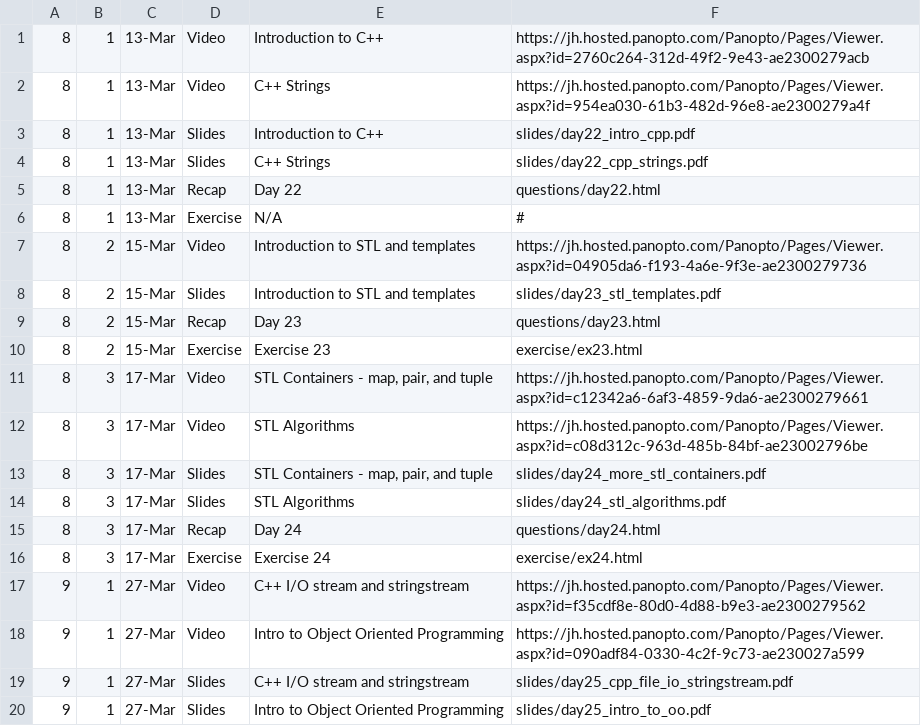
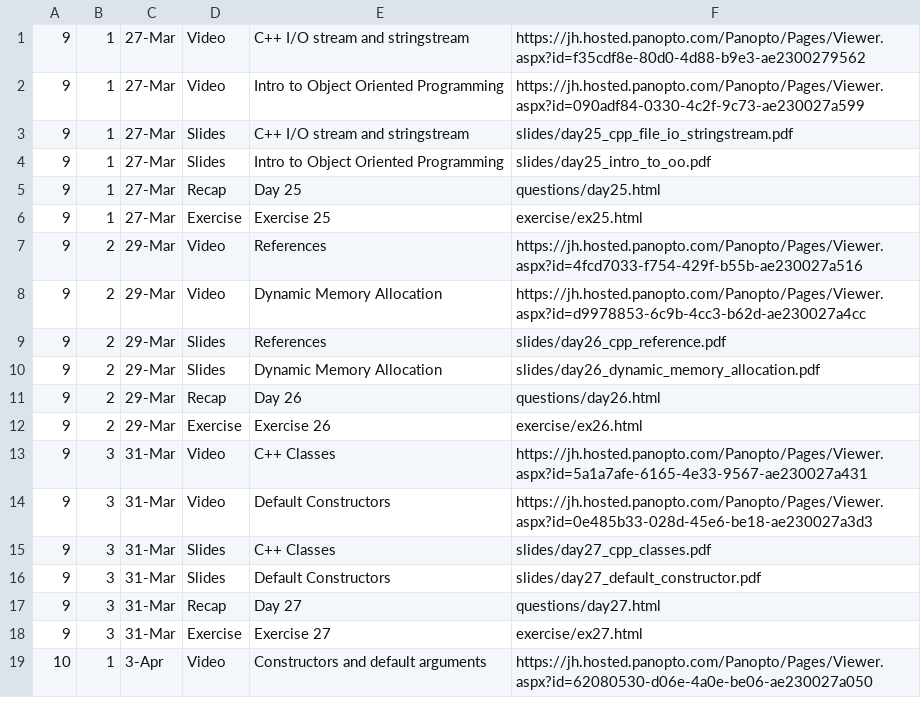
Before and after one commit to vivek-booshan/cs220-sp23, a CSV file: material-future.csv, drawn as a sheet; only a part is shown; the shorter side is filled out with more unchanged rows; the diff names each change by its address in the sheet, - before the commit and + after, or states it on an @@ line.

Commit message:
post week 8 material

```diff
--- a/material-future.csv
+++ b/material-future.csv
-row 1: 8 | 1 | 13-Mar | Video | Introduction to C++ | https://jh.hosted.panopto.com/Panopto/Pages/Viewer.aspx?id=2760c264-312d-49f2-9e43-ae2300279acb
-row 2: 8 | 1 | 13-Mar | Video | C++ Strings | https://jh.hosted.panopto.com/Panopto/Pages/Viewer.aspx?id=954ea030-61b3-482d-96e8-ae2300279a4f
-row 3: 8 | 1 | 13-Mar | Slides | Introduction to C++ | slides/day22_intro_cpp.pdf
-row 4: 8 | 1 | 13-Mar | Slides | C++ Strings | slides/day22_cpp_strings.pdf
-row 5: 8 | 1 | 13-Mar | Recap | Day 22 | questions/day22.html
-row 6: 8 | 1 | 13-Mar | Exercise | N/A | #
-row 7: 8 | 2 | 15-Mar | Video | Introduction to STL and templates | https://jh.hosted.panopto.com/Panopto/Pages/Viewer.aspx?id=04905da6-f193-4a6e-9f3e-ae2300279736
-row 8: 8 | 2 | 15-Mar | Slides | Introduction to STL and templates | slides/day23_stl_templates.pdf
-row 9: 8 | 2 | 15-Mar | Recap | Day 23 | questions/day23.html
-row 10: 8 | 2 | 15-Mar | Exercise | Exercise 23 | exercise/ex23.html
-row 11: 8 | 3 | 17-Mar | Video | STL Containers - map, pair, and tuple | https://jh.hosted.panopto.com/Panopto/Pages/Viewer.aspx?id=c12342a6-6af3-4859-9da6-ae2300279661
-row 12: 8 | 3 | 17-Mar | Video | STL Algorithms | https://jh.hosted.panopto.com/Panopto/Pages/Viewer.aspx?id=c08d312c-963d-485b-84bf-ae23002796be
-row 13: 8 | 3 | 17-Mar | Slides | STL Containers - map, pair, and tuple | slides/day24_more_stl_containers.pdf
-row 14: 8 | 3 | 17-Mar | Slides | STL Algorithms | slides/day24_stl_algorithms.pdf
-row 15: 8 | 3 | 17-Mar | Recap | Day 24 | questions/day24.html
-row 16: 8 | 3 | 17-Mar | Exercise | Exercise 24 | exercise/ex24.html
```
Also changed, not shown: material.csv, 1 other file.
